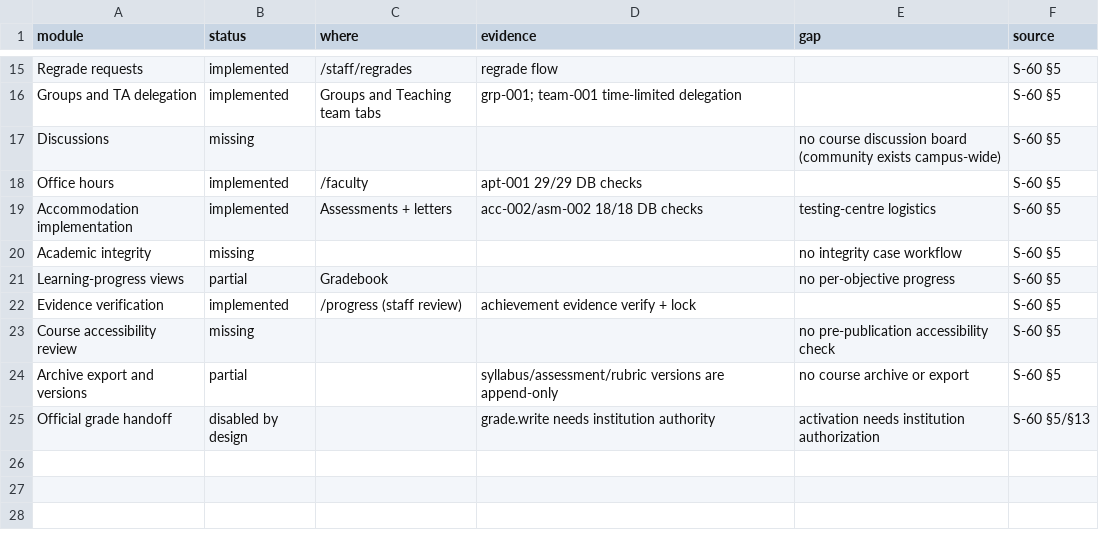
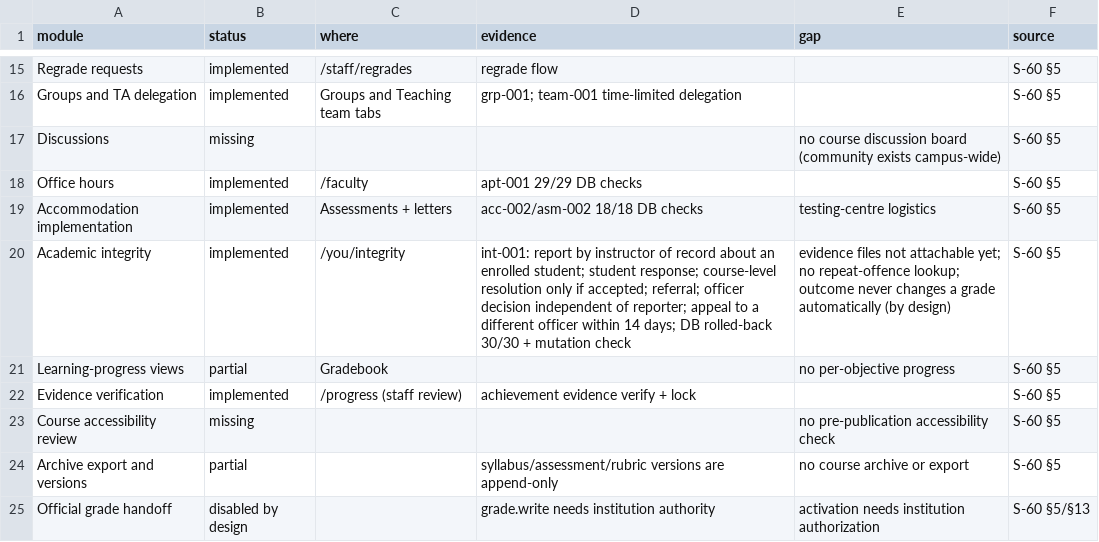
Before and after one commit to harrisonjrubin7-cmyk/semester, a CSV file: zite/docs/execution/faculty-modules.csv, drawn as a sheet; only a part is shown, gaps mark what is left out.

```diff
--- a/zite/docs/execution/faculty-modules.csv
+++ b/zite/docs/execution/faculty-modules.csv
@@ -19,3 +19,3 @@ Office hours,implemented,/faculty,apt-001 29/29 DB checks,,S-60 §5
 Accommodation implementation,implemented,Assessments + letters,acc-002/asm-002 18/18 DB checks,testing-centre logistics,S-60 §5
-Academic integrity,missing,,,no integrity case workflow,S-60 §5
+Academic integrity,implemented,/you/integrity,"int-001: report by instructor of record about an enrolled student; student response; course-level resolution only if accepted; referral; officer decision independent of reporter; appeal to a different officer within 14 days; DB rolled-back 30/30 + mutation check","evidence files not attachable yet; no repeat-offence lookup; outcome never changes a grade automatically (by design)",S-60 §5
 Learning-progress views,partial,Gradebook,,no per-objective progress,S-60 §5
```
Also changed, not shown: zite/docs/execution/capability-registry.csv, 11 other files.
